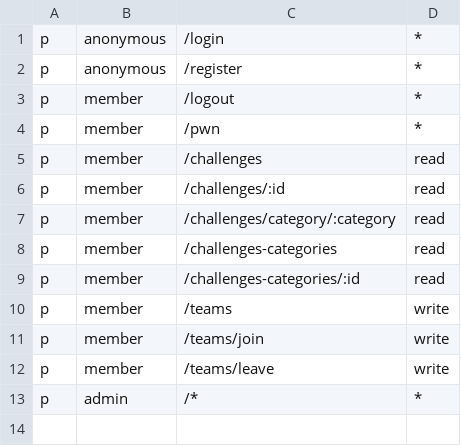
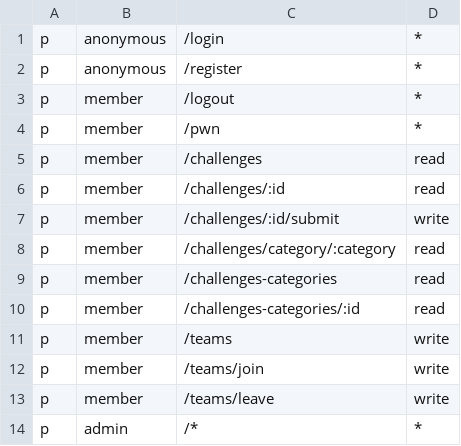
Before and after one commit to h0lm0/pwnthemall, a CSV file: backend/config/casbin_policies.csv, drawn as a sheet; the diff names each change by its address in the sheet, - before the commit and + after, or states it on an @@ line.

Commit message:
glhf le commit: composes update, standard challs submit ok, solves system, submissions system, team points, static flags ok (hashed in db)

```diff
--- a/backend/config/casbin_policies.csv
+++ b/backend/config/casbin_policies.csv
+row 7: p | member | /challenges/:id/submit | write
```
Also changed, not shown: 31 other files.
